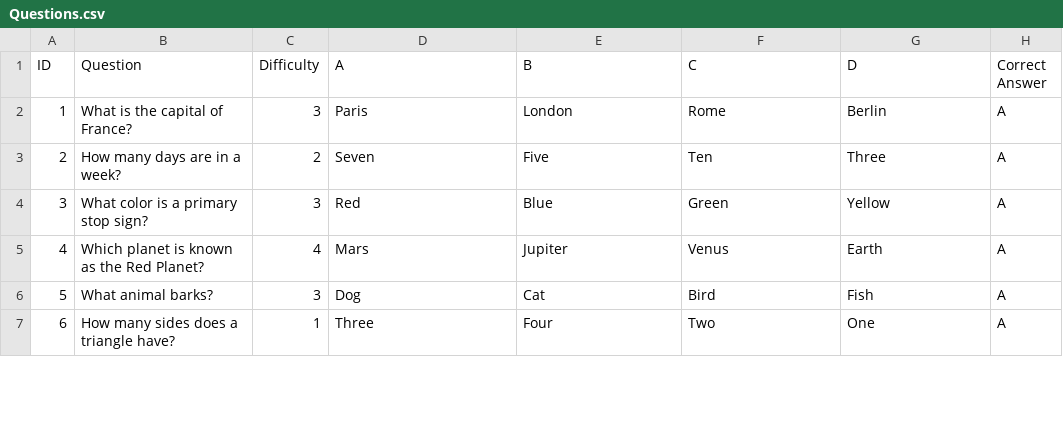
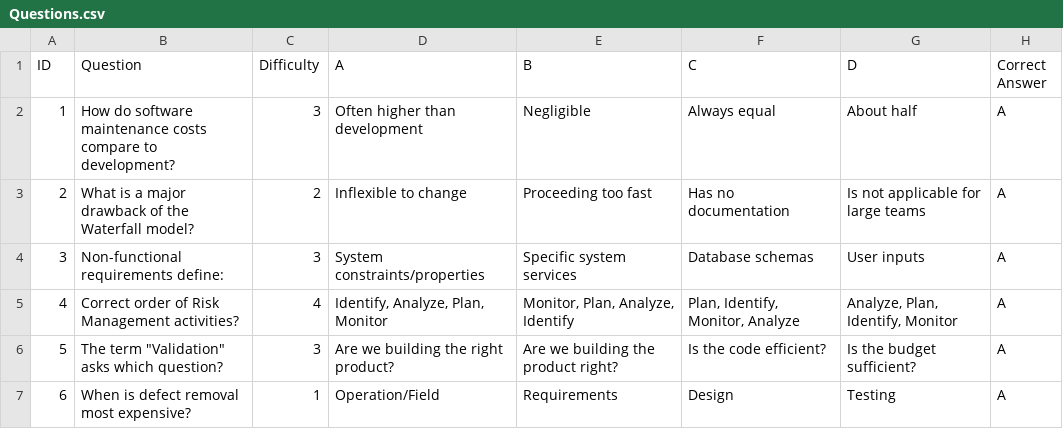
Before and after one commit to ohadlivay/minesweeper-koala, a CSV file: Questions.csv, drawn as a sheet; only a part is shown; the diff covers the shown part only.

Commit message:
real questions implemented

```diff
--- a/Questions.csv
+++ b/Questions.csv
@@ -1,7 +1,7 @@
 ID,Question,Difficulty,A,B,C,D,Correct Answer
-1,What is the capital of France?,3,Paris,London,Rome,Berlin,A
-2,How many days are in a week?,2,Seven,Five,Ten,Three,A
-3,What color is a primary stop sign?,3,Red,Blue,Green,Yellow,A
-4,Which planet is known as the Red Planet?,4,Mars,Jupiter,Venus,Earth,A
-5,What animal barks?,3,Dog,Cat,Bird,Fish,A
-6,How many sides does a triangle have?,1,Three,Four,Two,One,A
+1,How do software maintenance costs compare to development?,3,Often higher than development,Negligible ,Always equal,About half,A
+2,What is a major drawback of the Waterfall model?,2,Inflexible to change,Proceeding too fast,Has no documentation,Is not applicable for large teams,A
+3,Non-functional requirements define:,3,System constraints/properties,Specific system services,Database schemas,User inputs,A
+4,Correct order of Risk Management activities?,4,"Identify, Analyze, Plan, Monitor","Monitor, Plan, Analyze, Identify","Plan, Identify, Monitor, Analyze","Analyze, Plan, Identify, Monitor",A
+5,"The term ""Validation"" asks which question?",3,Are we building the right product?,Are we building the product right?,Is the code efficient?,Is the budget sufficient?,A
+6,When is defect removal most expensive?,1,Operation/Field,Requirements ,Design ,Testing ,A
```
Also changed, not shown: 70 edited cells elsewhere in this file.
